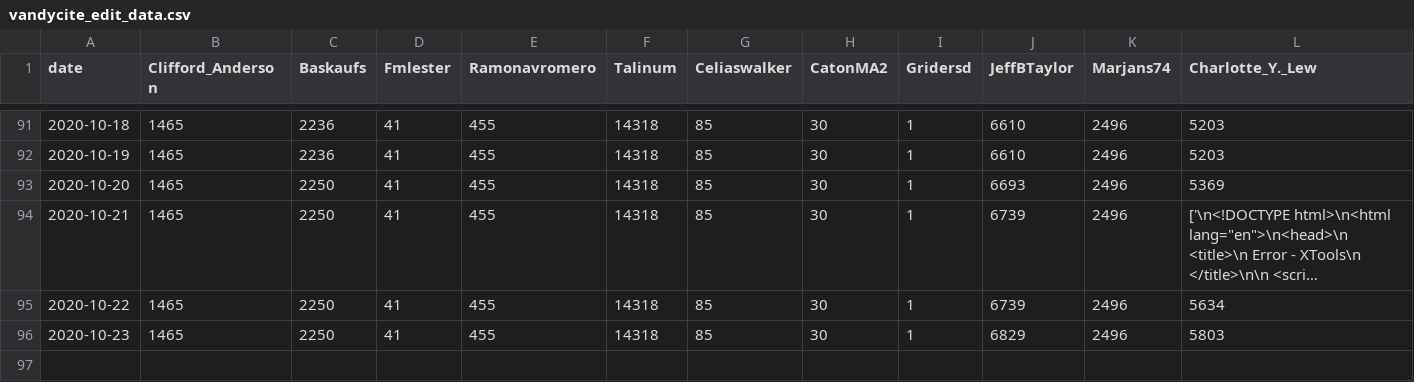
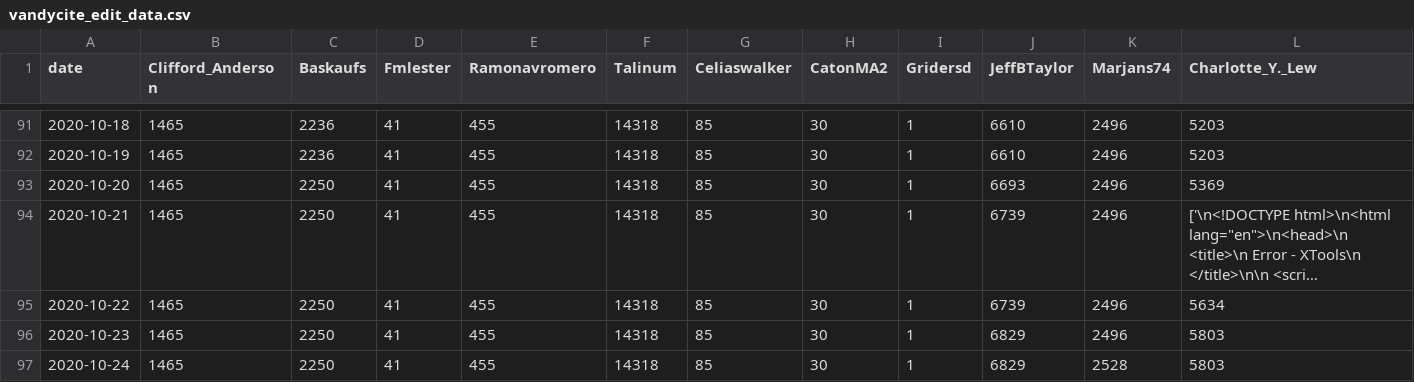
Before and after one commit to HeardLibrary/linked-data, a CSV file: publications/data/vandycite_edit_data.csv, drawn as a sheet; only a part is shown, gaps mark what is left out; long unchanged cells end in …; rows hold the shown columns only; the diff names each change by its address in the sheet, - before the commit and + after, or states it on an @@ line.

Commit message:
Update vandycite_edit_data.csv file via API

```diff
--- a/publications/data/vandycite_edit_data.csv
+++ b/publications/data/vandycite_edit_data.csv
+row 97: 2020-10-24 | 1465 | 2250 | 41 | 455 | 14318 | 85 | 30 | 1 | 6829 | 2528 | 5803
```
